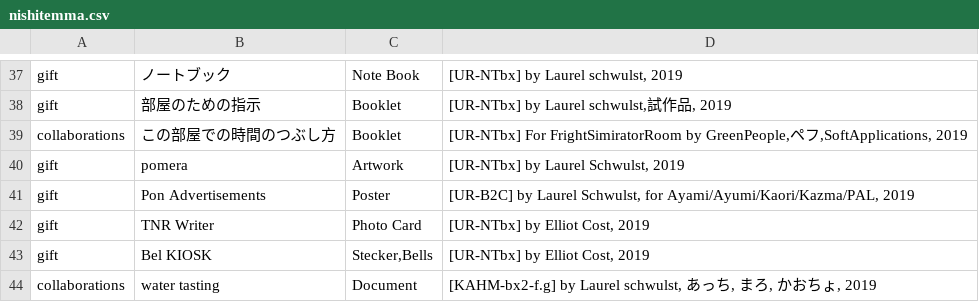
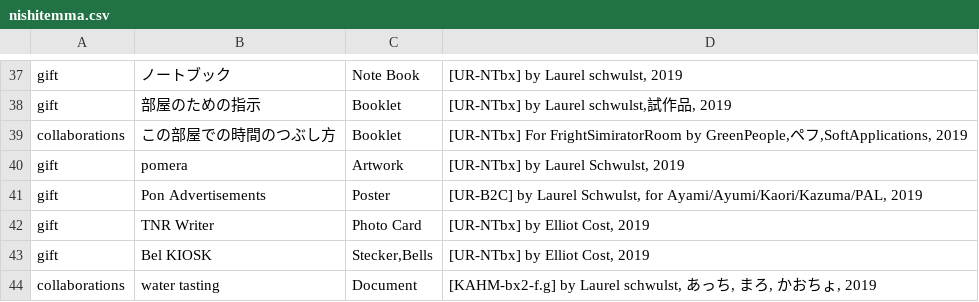
Before and after one commit to pe-hu/index, a CSV file: org/nishitemma.csv, drawn as a sheet; only a part is shown, gaps mark what is left out.

Commit message:
Update nishitemma.csv

```diff
--- a/org/nishitemma.csv
+++ b/org/nishitemma.csv
@@ -40,3 +40,3 @@ collaborations,この部屋での時間のつぶし方,Booklet,"[UR-NTbx] For Fr
 gift,pomera,Artwork,"[UR-NTbx] by Laurel Schwulst, 2019",
-gift,Pon Advertisements,Poster,"[UR-B2C] by Laurel Schwulst, for Ayami/Ayumi/Kaori/Kazma/PAL, 2019",
+gift,Pon Advertisements,Poster,"[UR-B2C] by Laurel Schwulst, for Ayami/Ayumi/Kaori/Kazuma/PAL, 2019",
 gift,TNR Writer,Photo Card,"[UR-NTbx] by Elliot Cost, 2019",
```
